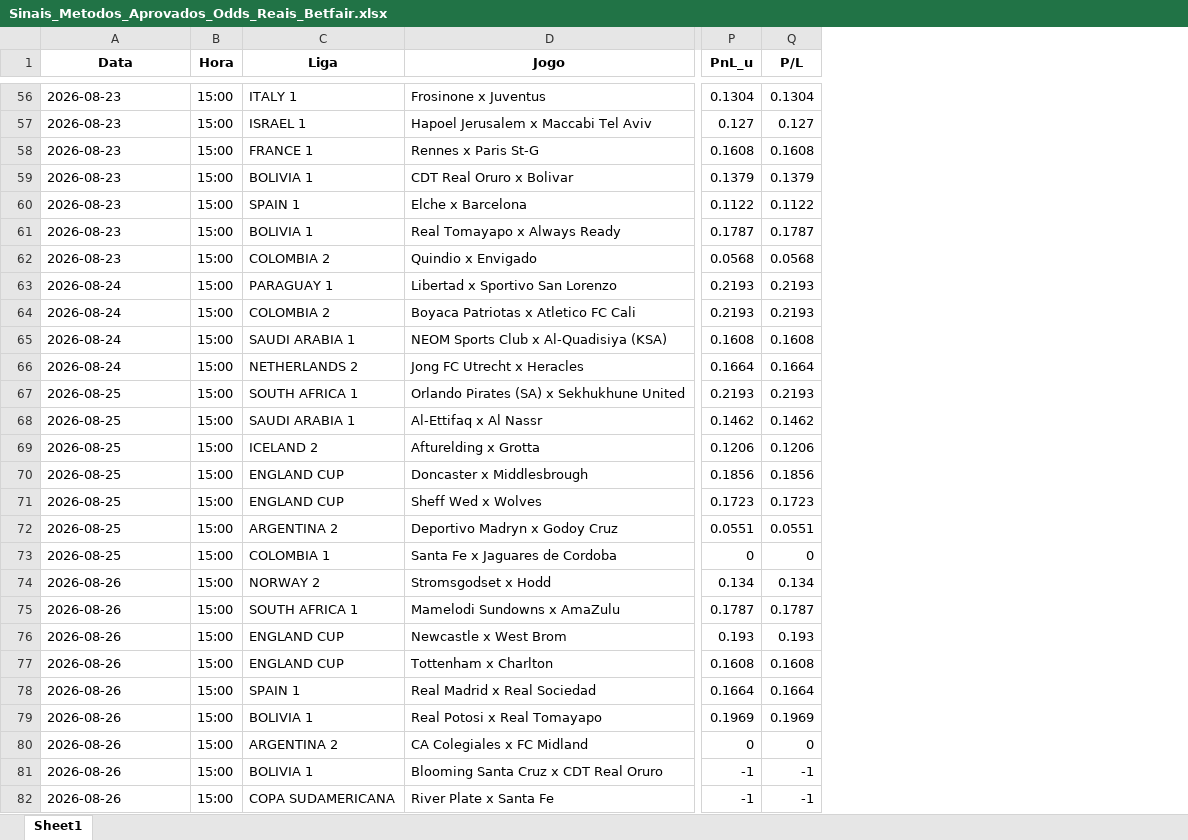
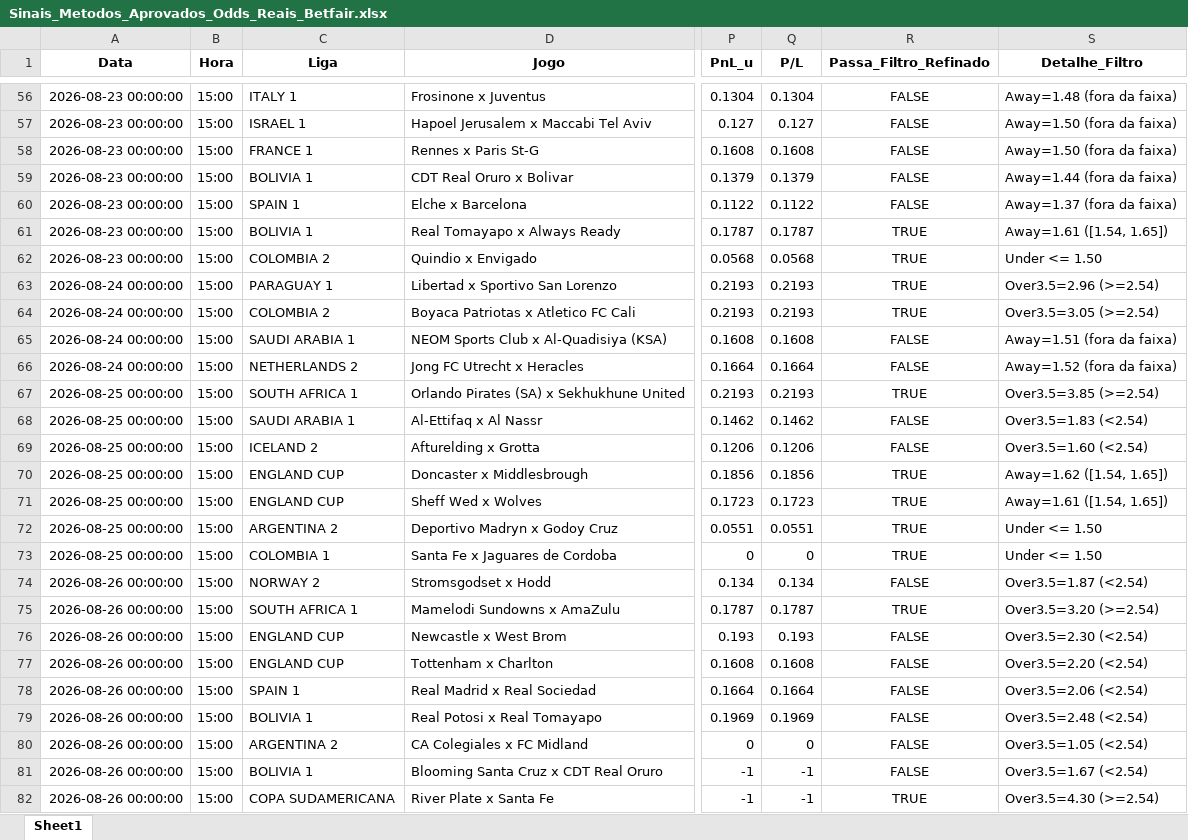
Before and after one commit to rpthiago/ARKAD_PROD, an Excel workbook: metodos_aprovados/Sinais_Metodos_Aprovados_Odds_Reais_Betfair.xlsx, sheet Sheet1, drawn as a sheet; only a part is shown, gaps mark what is left out; values as stored, in another font and other column widths than the file's, no borders; the diff covers the shown part only; the diff names each change by its address in the sheet, - before the commit and + after, or states it on an @@ line.

Commit message:
feat: adicionar aba comparativa entre Regra Base e Novos Filtros em page 02

```diff
--- a/metodos_aprovados/Sinais_Metodos_Aprovados_Odds_Reais_Betfair.xlsx (sheet Sheet1)
+++ b/metodos_aprovados/Sinais_Metodos_Aprovados_Odds_Reais_Betfair.xlsx (sheet Sheet1)
+column R (Passa_Filtro_Refinado), rows 56-82: FALSE | FALSE | FALSE | FALSE | FALSE | TRUE | TRUE | TRUE | TRUE | FALSE | FALSE | TRUE | FALSE | FALSE | TRUE | TRUE | TRUE | TRUE | FALSE | TRUE | FALSE | FALSE | FALSE | FALSE | FALSE | FALSE | TRUE
+column S (Detalhe_Filtro), rows 56-82: Away=1.48 (fora da faixa) | Away=1.50 (fora da faixa) | Away=1.50 (fora da faixa) | Away=1.44 (fora da faixa) | Away=1.37 (fora da faixa) | Away=1.61 ([1.54, 1.65]) | Under <= 1.50 | Over3.5=2.96 (>=2.54) | Over3.5=3.05 (>=2.54) | Away=1.51 (fora da faixa) | Away=1.52 (fora da faixa) | Over3.5=3.85 (>=2.54) | Over3.5=1.83 (<2.54) | Over3.5=1.60 (<2.54) | Away=1.62 ([1.54, 1.65]) | Away=1.61 ([1.54, 1.65]) | Under <= 1.50 | Under <= 1.50 | Over3.5=1.87 (<2.54) | Over3.5=3.20 (>=2.54) | Over3.5=2.30 (<2.54) | Over3.5=2.20 (<2.54) | Over3.5=2.06 (<2.54) | Over3.5=2.48 (<2.54) | Over3.5=1.05 (<2.54) | Over3.5=1.67 (<2.54) | Over3.5=4.30 (>=2.54)
-A56:A62 (Data): 2026-08-23
+A56:A62 (Data): 2026-08-23 00:00:00
-A63:A66 (Data): 2026-08-24
+A63:A66 (Data): 2026-08-24 00:00:00
-A67:A73 (Data): 2026-08-25
+A67:A73 (Data): 2026-08-25 00:00:00
-A74:A82 (Data): 2026-08-26
+A74:A82 (Data): 2026-08-26 00:00:00
```
Also changed, not shown: 162 edited cells elsewhere in this sheet, 2 other files.
